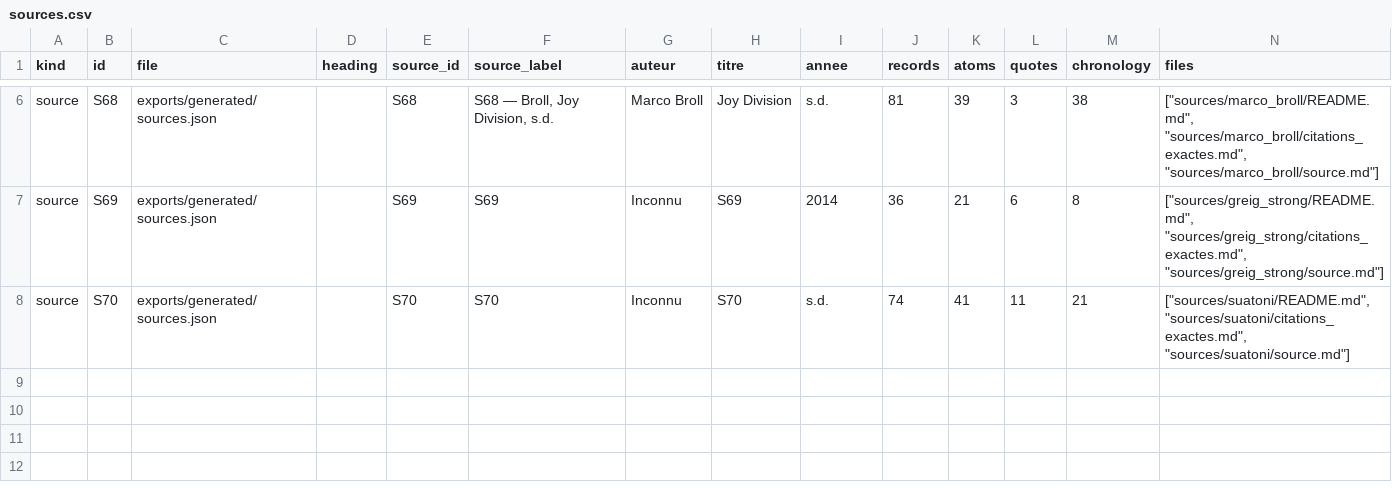
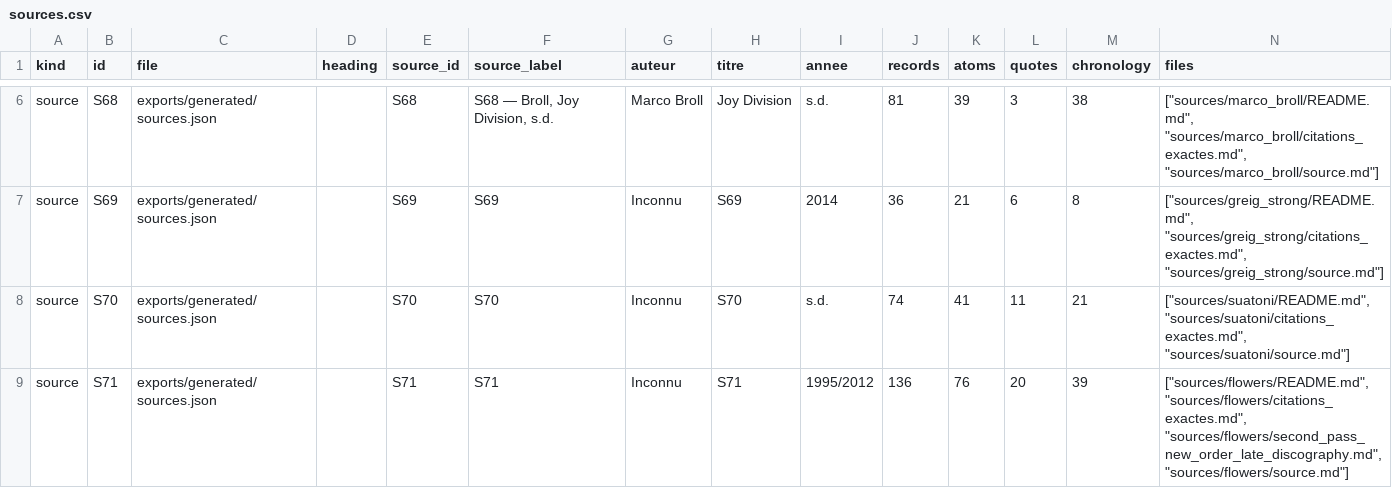
Before and after one commit to AdminQuest/joy-division-ai-writing-studio, a CSV file: exports/generated/sources.csv, drawn as a sheet; only a part is shown, gaps mark what is left out; the diff names each change by its address in the sheet, - before the commit and + after, or states it on an @@ line.

Commit message:
Regénère les exports documentaires

```diff
--- a/exports/generated/sources.csv
+++ b/exports/generated/sources.csv
+row 9: source | S71 | exports/generated/sources.json |  | S71 | S71 | Inconnu | S71 | 1995/2012 | 136 | 76 | 20 | 39 | ["sources/flowers/README.md", "sources/flowers/citations_exactes.md", "sources/flowers/second_pass_new_order_late_discography.md", "sources/flowers/source.md"]
```
Also changed, not shown: exports/generated/songs.csv, 11 other files.
